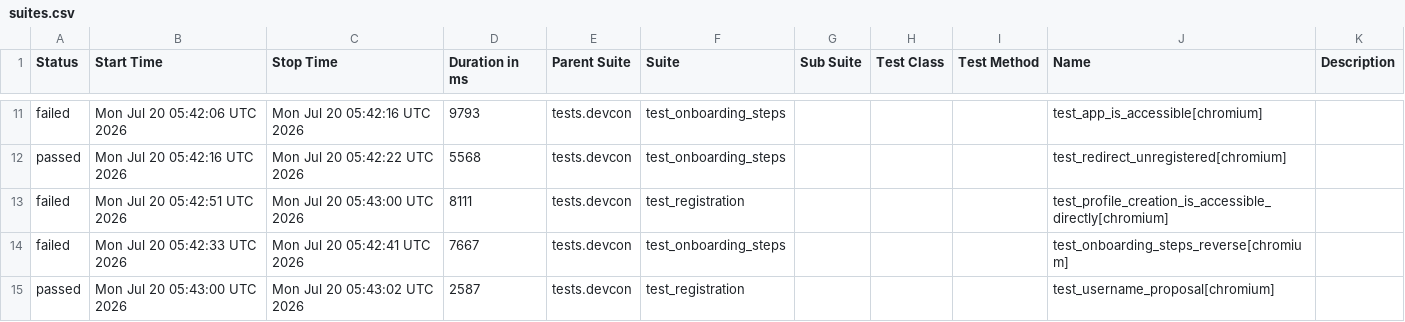
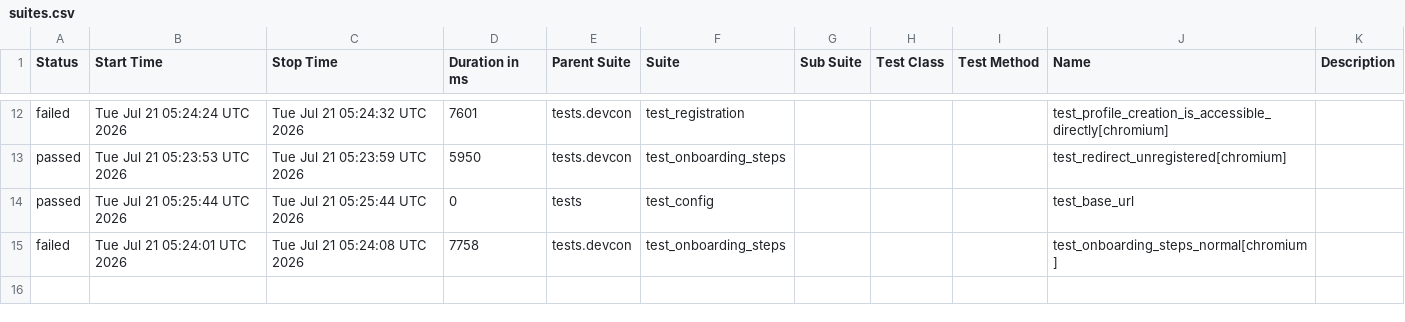
Before and after one commit to andrea-055/devcon_smoke_test, a CSV file: Prod/data/suites.csv, drawn as a sheet; only a part is shown, gaps mark what is left out; the diff covers the shown part only.

```diff
--- a/Prod/data/suites.csv
+++ b/Prod/data/suites.csv
@@ -11,5 +12,4 @@
-"failed","Mon Jul 20 05:42:06 UTC 2026","Mon Jul 20 05:42:16 UTC 2026","9793","tests.devcon","test_onboarding_steps","","","","test_app_is_accessible[chromium]",""
-"passed","Mon Jul 20 05:42:16 UTC 2026","Mon Jul 20 05:42:22 UTC 2026","5568","tests.devcon","test_onboarding_steps","","","","test_redirect_unregistered[chromium]",""
-"failed","Mon Jul 20 05:42:51 UTC 2026","Mon Jul 20 05:43:00 UTC 2026","8111","tests.devcon","test_registration","","","","test_profile_creation_is_accessible_directly[chromium]",""
-"failed","Mon Jul 20 05:42:33 UTC 2026","Mon Jul 20 05:42:41 UTC 2026","7667","tests.devcon","test_onboarding_steps","","","","test_onboarding_steps_reverse[chromium]",""
-"passed","Mon Jul 20 05:43:00 UTC 2026","Mon Jul 20 05:43:02 UTC 2026","2587","tests.devcon","test_registration","","","","test_username_proposal[chromium]",""
+"failed","Tue Jul 21 05:24:24 UTC 2026","Tue Jul 21 05:24:32 UTC 2026","7601","tests.devcon","test_registration","","","","test_profile_creation_is_accessible_directly[chromium]",""
+"passed","Tue Jul 21 05:23:53 UTC 2026","Tue Jul 21 05:23:59 UTC 2026","5950","tests.devcon","test_onboarding_steps","","","","test_redirect_unregistered[chromium]",""
+"passed","Tue Jul 21 05:25:44 UTC 2026","Tue Jul 21 05:25:44 UTC 2026","0","tests","test_config","","","","test_base_url",""
+"failed","Tue Jul 21 05:24:01 UTC 2026","Tue Jul 21 05:24:08 UTC 2026","7758","tests.devcon","test_onboarding_steps","","","","test_onboarding_steps_normal[chromium]",""
```
Also changed, not shown: 4 added rows, 3 removed rows and 22 edited cells elsewhere in this file, 58 other files.
